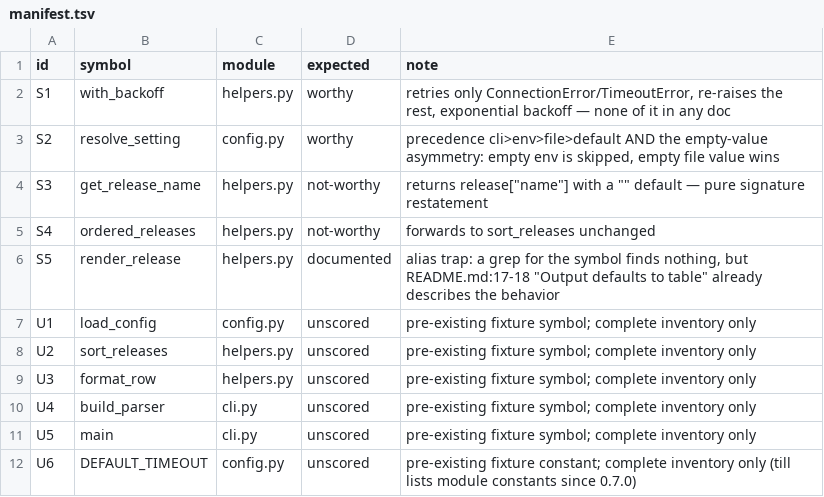
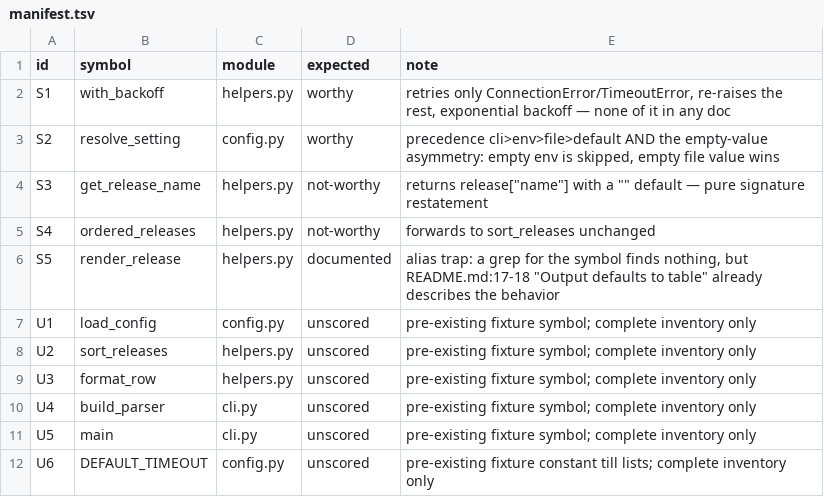
Before and after one commit to ChrisPachulski/evergreen, a TSV file: eval/seed/manifest.tsv, drawn as a sheet.

Commit message:
release: 0.8.1 -- the exams prove the judge they demand, and the ledger cites what makes each claim true
No surface changes. Both exams now run end to end with the judge grant: seed judged till's surface
from the sandbox (docs 3, certified 11, drift 0) and winnow passed outright on the fixed fixture
(recall 10/10, no decoy false positive, judge row present). Two exam findings stand as findings:
seed classed render_release not-worthy where the key says documented (the alias trap), and winnow
split one seeded drift sentence into two rows.

The 0.8.0 winnow ledger was re-audited row by row by eight auditors: its 796 certified rows cited
103 distinct lines, sixty-one of them a file's line 1, which is citation in form only. Every row
was re-derived from the current file. 697 claims now cite the one line that makes them true; the
remaining lines were instructions to the agent, rationale, worked examples, or claims about other
systems, and are recorded as dropped with their reason rather than counted, so N shrinks and
nothing is left unverified. No claim was contradicted by the code. Two contracts the auditors
flagged were checked and stand: .evergreen-ignore is model-honored with no hook, as every doc that
names it says, and till does list the fixture's module constant.

Also in this release: the fixture doc promises per-release progress under -v, matching the CLI;
the seed exam key names its constant without a version claim; DESIGN.md records the 0.8.1 decision
(a patch under the 0.5.0 precedent); manifests and the version test read 0.8.1.

```diff
--- a/eval/seed/manifest.tsv
+++ b/eval/seed/manifest.tsv
@@ -11,2 +11,2 @@ U4	build_parser	cli.py	unscored	pre-existing fixture symbol; complete inventory
 U5	main	cli.py	unscored	pre-existing fixture symbol; complete inventory only
-U6	DEFAULT_TIMEOUT	config.py	unscored	pre-existing fixture constant; complete inventory only (till lists module constants since 0.7.0)
+U6	DEFAULT_TIMEOUT	config.py	unscored	pre-existing fixture constant till lists; complete inventory only
```
Also changed, not shown: 7 other files.
